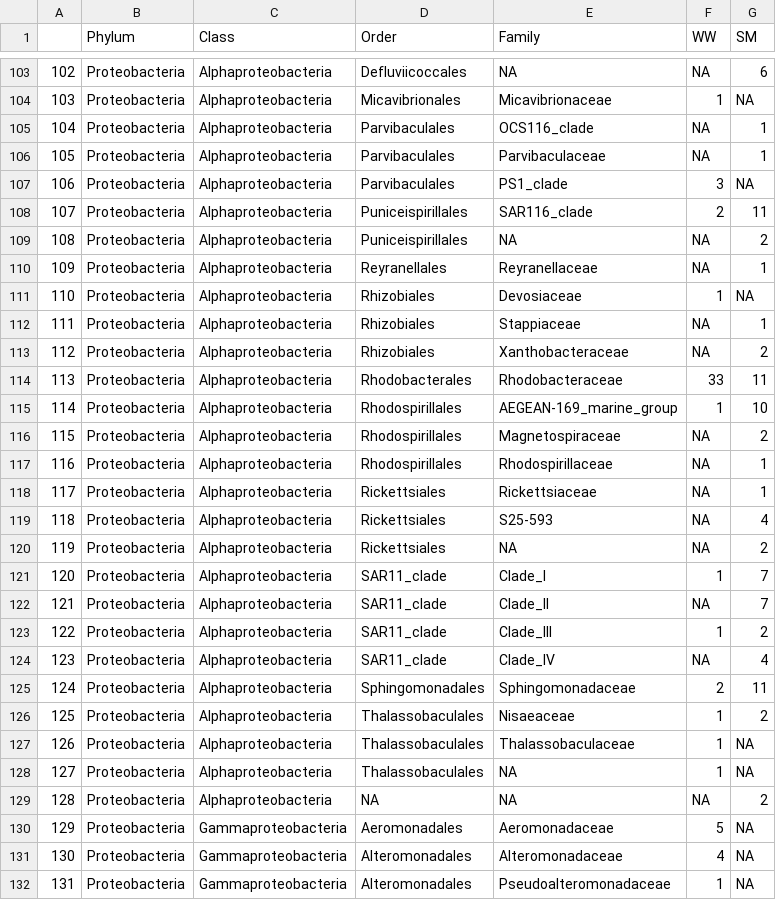
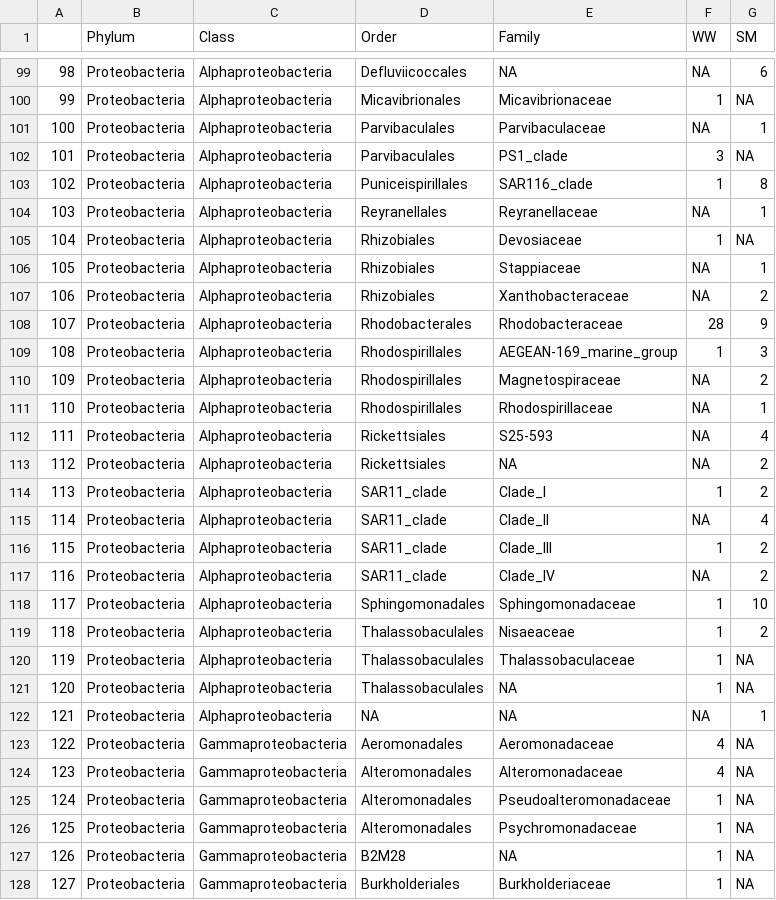
Before and after one commit to Orel-N/microbiome, a CSV file: Tables/taxa_sourcetracker_ASVs.csv, drawn as a sheet; only a part is shown, gaps mark what is left out; the shorter side is filled out with more unchanged rows; removed rows and columns are numbered as before the commit, all else as after; the diff covers the shown part only; the diff names each change by its address in the sheet, - before the commit and + after, or states it on an @@ line.

```diff
--- a/Tables/taxa_sourcetracker_ASVs.csv
+++ b/Tables/taxa_sourcetracker_ASVs.csv
@@ column A renumbered from row 35 down @@
-row 105: 104 | Proteobacteria | Alphaproteobacteria | Parvibaculales | OCS116_clade | NA | 1
-F103 (WW): 2
+F103 (WW): 1
-G103 (SM): 11
+G103 (SM): 8
-row 109: 108 | Proteobacteria | Alphaproteobacteria | Puniceispirillales | NA | NA | 2
-F108 (WW): 33
+F108 (WW): 28
-G108 (SM): 11
+G108 (SM): 9
-G109 (SM): 10
+G109 (SM): 3
-row 118: 117 | Proteobacteria | Alphaproteobacteria | Rickettsiales | Rickettsiaceae | NA | 1
-G114 (SM): 7
+G114 (SM): 2
-G115 (SM): 7
+G115 (SM): 4
-G117 (SM): 4
+G117 (SM): 2
-F118 (WW): 2
+F118 (WW): 1
-G118 (SM): 11
+G118 (SM): 10
-G122 (SM): 2
+G122 (SM): 1
-F123 (WW): 5
+F123 (WW): 4
```
Also changed, not shown: 4 removed rows and 53 edited cells elsewhere in this file, Tables/taxa_sourcetracker_mic_ind.csv, 3 other files.
